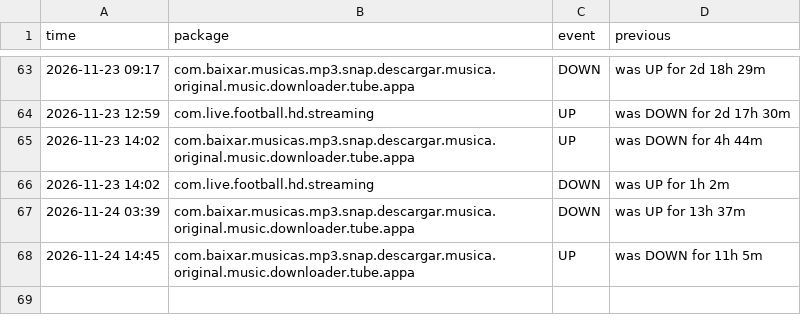
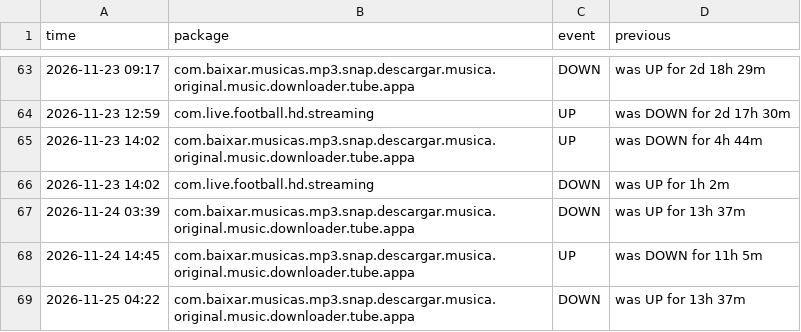
Before and after one commit to jumoka12/monitroappjom, a CSV file: history.csv, drawn as a sheet; only a part is shown, gaps mark what is left out.

```diff
--- a/history.csv
+++ b/history.csv
@@ -68 +68,2 @@ time,package,event,previous
 2026-11-24 14:45,com.baixar.musicas.mp3.snap.descargar.musica.original.music.downloader.tube.appa,UP,was DOWN for 11h 5m
+2026-11-25 04:22,com.baixar.musicas.mp3.snap.descargar.musica.original.music.downloader.tube.appa,DOWN,was UP for 13h 37m
```
Also changed, not shown: 2 other files.
